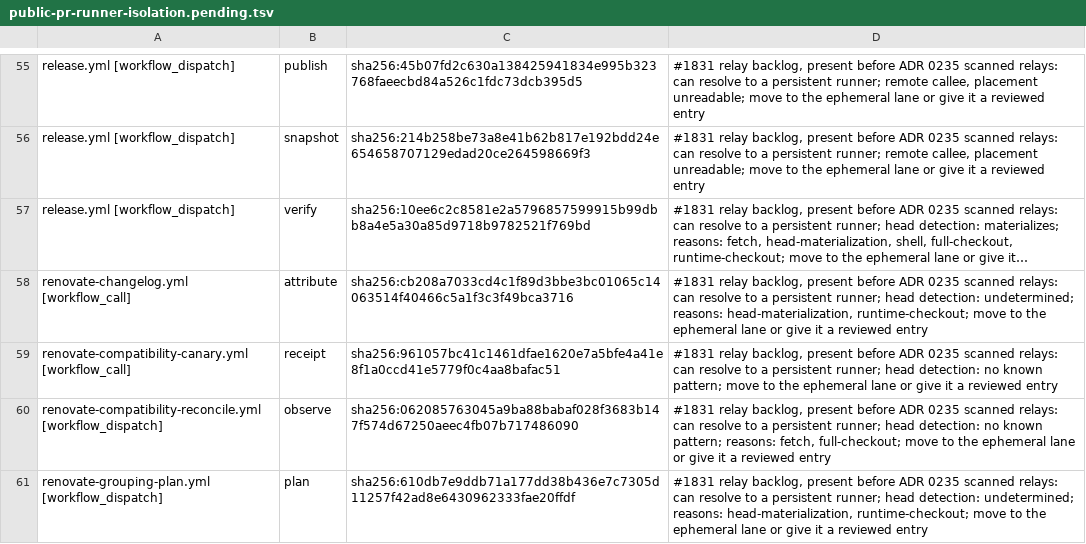
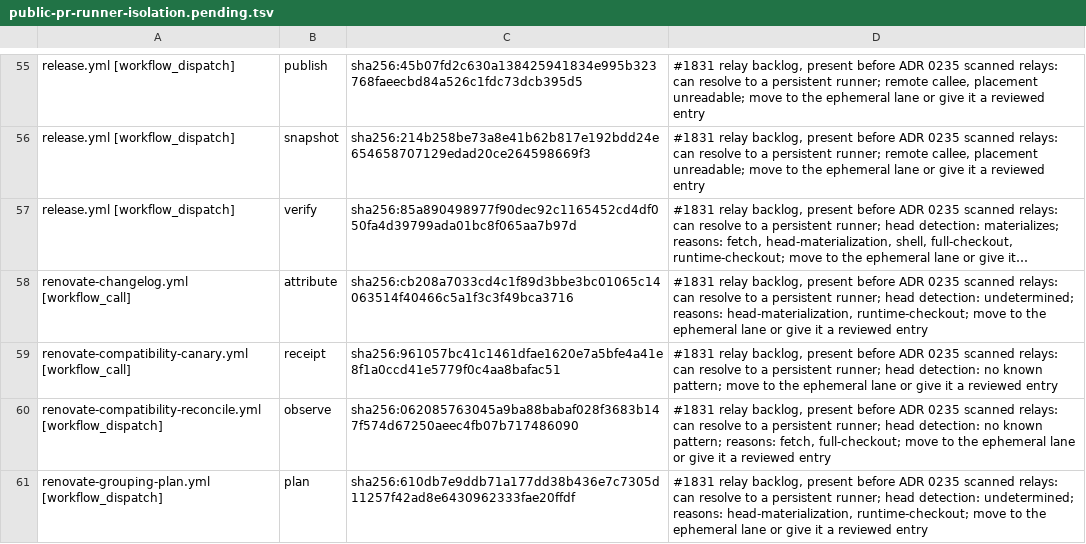
Before and after one commit to verJSON/.github, a TSV file: scripts/ci-gate/public-pr-runner-isolation.pending.tsv, drawn as a sheet; only a part is shown, gaps mark what is left out; long unchanged cells end in …; the diff names each change by its address in the sheet, - before the commit and + after, or states it on an @@ line.

```diff
--- a/scripts/ci-gate/public-pr-runner-isolation.pending.tsv
+++ b/scripts/ci-gate/public-pr-runner-isolation.pending.tsv
-C57: sha256:10ee6c2c8581e2a5796857599915b99dbb8a4e5a30a85d9718b9782521f769bd
+C57: sha256:85a890498977f90dec92c1165452cd4df050fa4d39799ada01bc8f065aa7b97d
```
Also changed, not shown: 6 other files.
